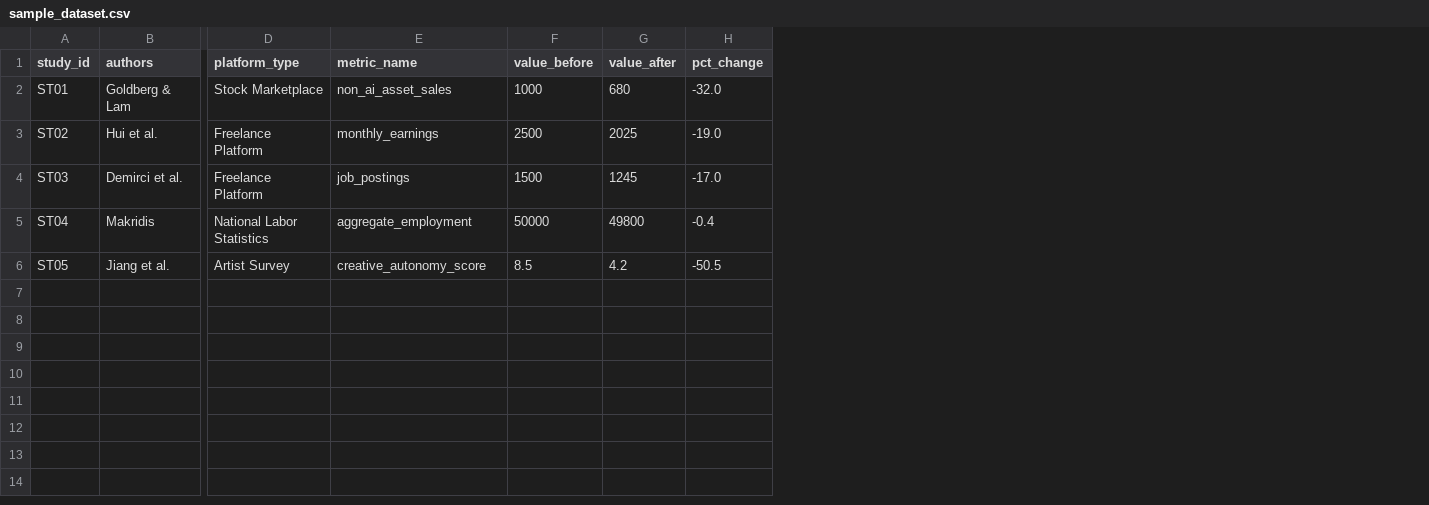
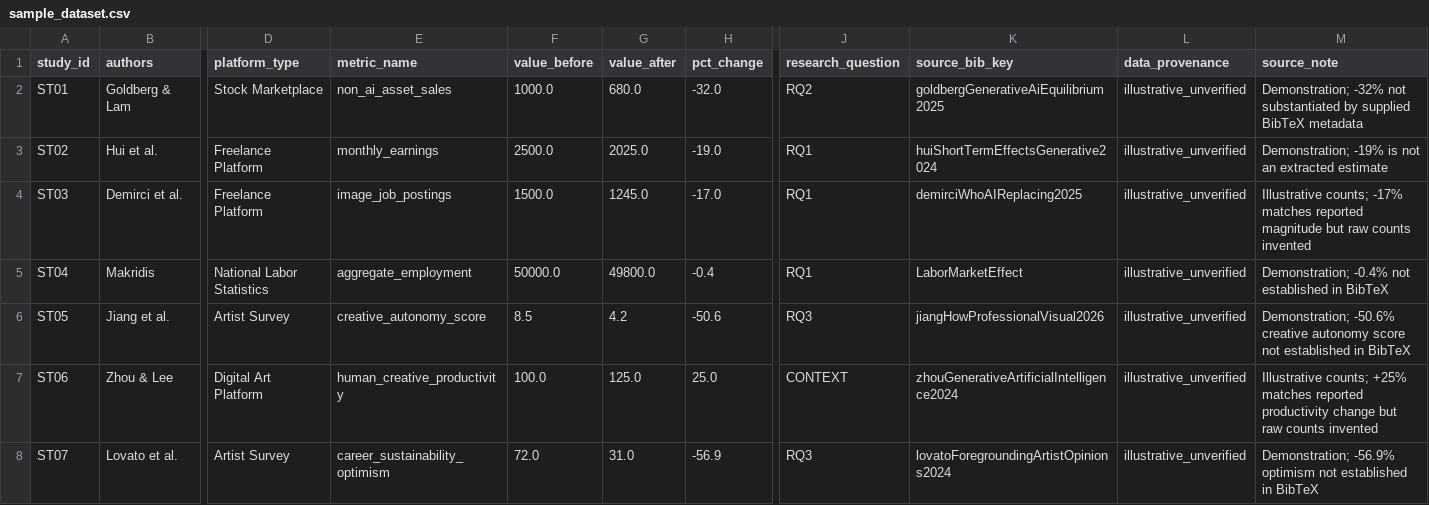
Before and after one commit to elvheaven/ai-artist-labor-research, a CSV file: data/sample/sample_dataset.csv, drawn as a sheet; only a part is shown, gaps mark what is left out; rows hold the shown columns only; the diff names each change by its address in the sheet, - before the commit and + after, or states it on an @@ line.

```diff
--- a/data/sample/sample_dataset.csv
+++ b/data/sample/sample_dataset.csv
+column J (research_question), rows 2-6: RQ2 | RQ1 | RQ1 | RQ1 | RQ3
+column K (source_bib_key), rows 2-6: goldbergGenerativeAiEquilibrium2025 | huiShortTermEffectsGenerative2024 | demirciWhoAIReplacing2025 | LaborMarketEffect | jiangHowProfessionalVisual2026
+column L (data_provenance), rows 2-6: all illustrative_unverified
+column M (source_note), rows 2-6: Demonstration; -32% not substantiated by supplied BibTeX metadata | Demonstration; -19% is not an extracted estimate | Illustrative counts; -17% matches reported magnitude but raw counts invented | Demonstration; -0.4% not established in BibTeX | Demonstration; -50.6% creative autonomy score not established in BibTeX
-F2 (value_before): 1000
+F2 (value_before): 1000.0
-G2 (value_after): 680
+G2 (value_after): 680.0
-F3 (value_before): 2500
+F3 (value_before): 2500.0
-G3 (value_after): 2025
+G3 (value_after): 2025.0
-E4 (metric_name): job_postings
+E4 (metric_name): image_job_postings
-F4 (value_before): 1500
+F4 (value_before): 1500.0
-G4 (value_after): 1245
+G4 (value_after): 1245.0
-F5 (value_before): 50000
+F5 (value_before): 50000.0
-G5 (value_after): 49800
+G5 (value_after): 49800.0
-H6 (pct_change): -50.5
+H6 (pct_change): -50.6
+row 7: ST06 | Zhou & Lee | Digital Art Platform | human_creative_productivity | 100.0 | 125.0 | 25.0 | CONTEXT | zhouGenerativeArtificialIntelligence2024 | illustrative_unverified | Illustrative counts; +25% matches reported productivity change but raw counts invented
+row 8: ST07 | Lovato et al. | Artist Survey | career_sustainability_optimism | 72.0 | 31.0 | -56.9 | RQ3 | lovatoForegroundingArtistOpinions2024 | illustrative_unverified | Demonstration; -56.9% optimism not established in BibTeX
```
Also changed, not shown: 3 other files.
